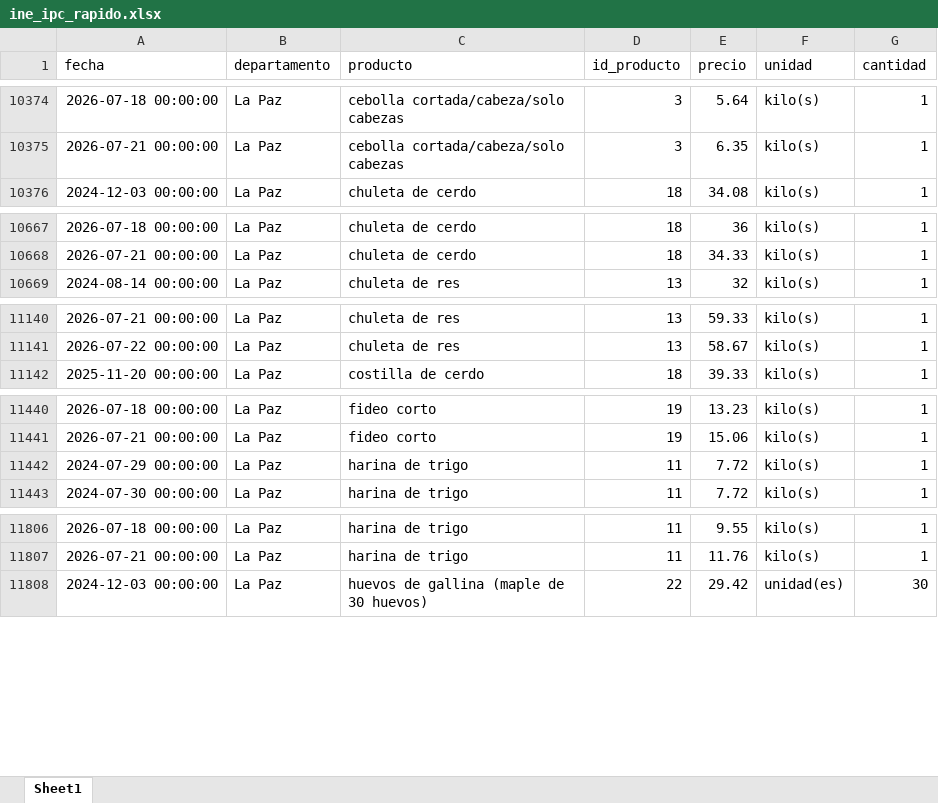
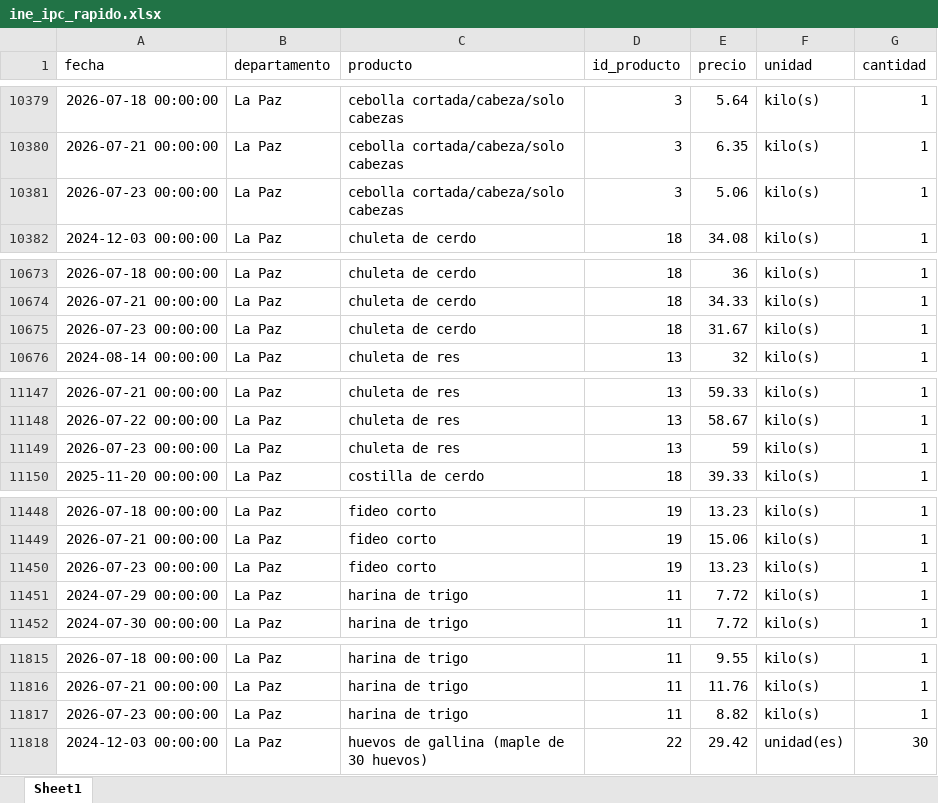
Before and after one commit to mauforonda/indicadores_inflacion, an Excel workbook: ine_ipc_rapido.xlsx, sheet Sheet1, drawn as a sheet; only a part is shown, gaps mark what is left out; values as stored, in another font and other column widths than the file's, no borders; the diff covers the shown part only; the diff names each change by its address in the sheet, - before the commit and + after, or states it on an @@ line.

```diff
--- a/ine_ipc_rapido.xlsx (sheet Sheet1)
+++ b/ine_ipc_rapido.xlsx (sheet Sheet1)
+row 10381: 2026-07-23 00:00:00 | La Paz | cebolla cortada/cabeza/solo cabezas | 3 | 5.06 | kilo(s) | 1
+row 10675: 2026-07-23 00:00:00 | La Paz | chuleta de cerdo | 18 | 31.67 | kilo(s) | 1
+row 11149: 2026-07-23 00:00:00 | La Paz | chuleta de res | 13 | 59 | kilo(s) | 1
+row 11450: 2026-07-23 00:00:00 | La Paz | fideo corto | 19 | 13.23 | kilo(s) | 1
+row 11817: 2026-07-23 00:00:00 | La Paz | harina de trigo | 11 | 8.82 | kilo(s) | 1
```
Also changed, not shown: 43 added rows and 2 moved rows elsewhere in this sheet, 1 other file.
